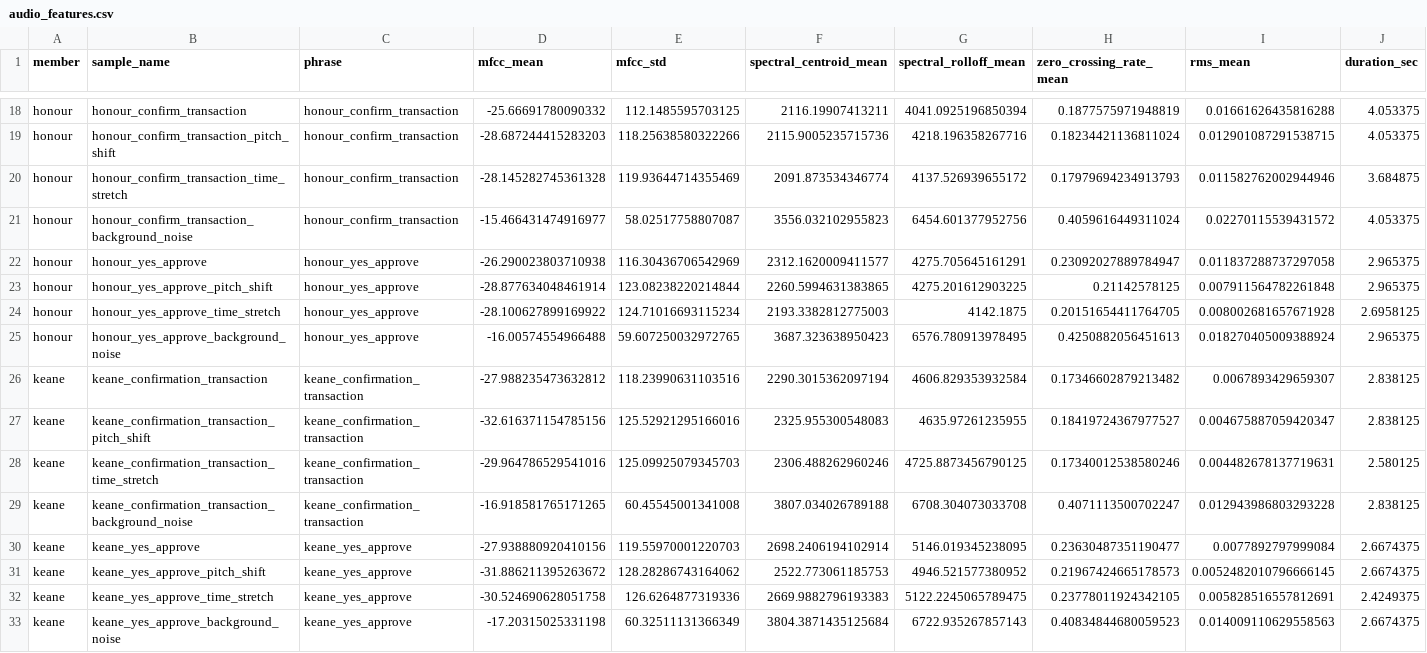
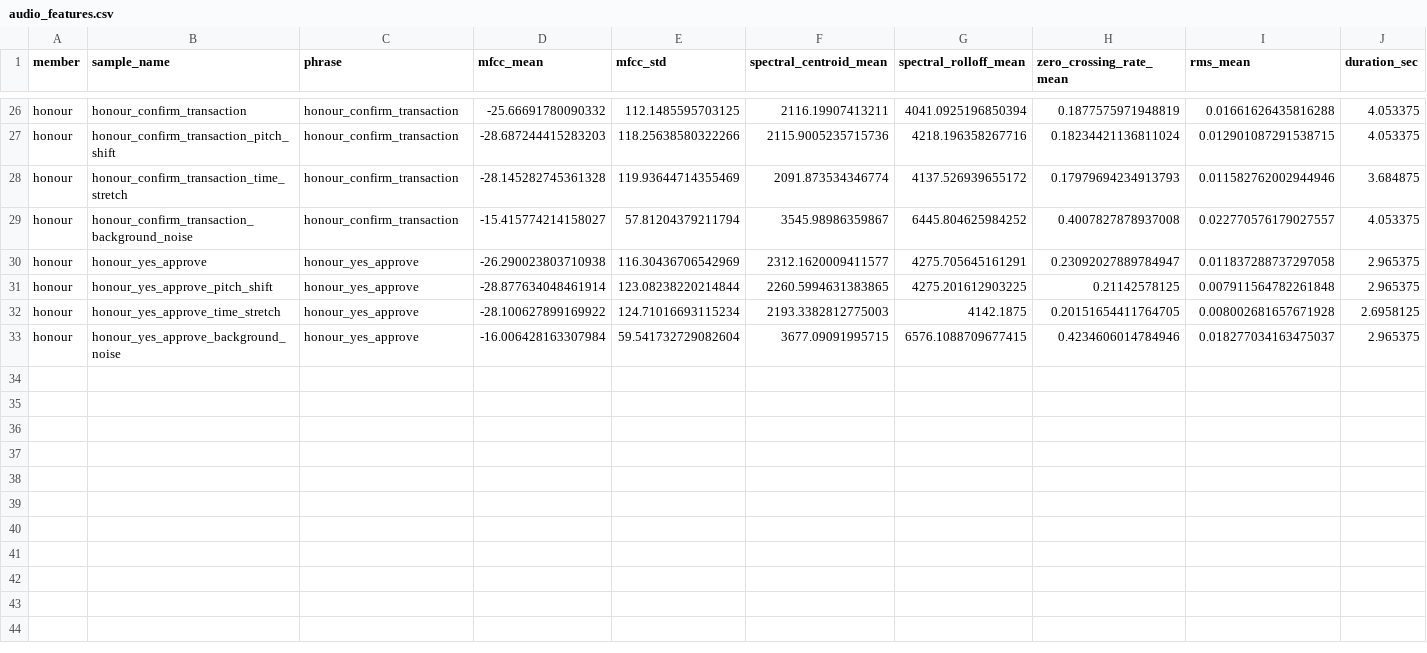
Before and after one commit to H-levison/Multimodal-Data-Preprocessing, a CSV file: formative2-multimodal-preprocessing/data/processed/audio_features.csv, drawn as a sheet; only a part is shown, gaps mark what is left out; the diff covers the shown part only.

Commit message:
data: rename gaju recordings for consistency and regenerate features
Rename gaju's confirmation_transaction clip to confirm_transaction to
match the rest of the team's file naming, then regenerate
audio_features.csv, waveform/spectrogram plots, and the trained
voice-verification model against the fixed pipeline.

```diff
--- a/formative2-multimodal-preprocessing/data/processed/audio_features.csv
+++ b/formative2-multimodal-preprocessing/data/processed/audio_features.csv
@@ -20,3 +28,3 @@ honour,honour_confirm_transaction_pitch_shift,honour_confirm_transaction,-28.687
 honour,honour_confirm_transaction_time_stretch,honour_confirm_transaction,-28.145282745361328,119.93644714355469,2091.873534346774,4137.526939655172,0.17979694234913793,0.011582762002944946,3.684875
-honour,honour_confirm_transaction_background_noise,honour_confirm_transaction,-15.466431474916977,58.02517758807087,3556.032102955823,6454.601377952756,0.4059616449311024,0.02270115539431572,4.053375
+honour,honour_confirm_transaction_background_noise,honour_confirm_transaction,-15.415774214158027,57.81204379211794,3545.98986359867,6445.804625984252,0.4007827878937008,0.022770576179027557,4.053375
 honour,honour_yes_approve,honour_yes_approve,-26.290023803710938,116.30436706542969,2312.1620009411577,4275.705645161291,0.23092027889784947,0.011837288737297058,2.965375
@@ -24,10 +32,2 @@ honour,honour_yes_approve_pitch_shift,honour_yes_approve,-28.877634048461914,123
 honour,honour_yes_approve_time_stretch,honour_yes_approve,-28.100627899169922,124.71016693115234,2193.3382812775003,4142.1875,0.20151654411764705,0.008002681657671928,2.6958125
-honour,honour_yes_approve_background_noise,honour_yes_approve,-16.00574554966488,59.607250032972765,3687.323638950423,6576.780913978495,0.4250882056451613,0.018270405009388924,2.965375
-keane,keane_confirmation_transaction,keane_confirmation_transaction,-27.988235473632812,118.23990631103516,2290.3015362097194,4606.829353932584,0.17346602879213482,0.0067893429659307,2.838125
-keane,keane_confirmation_transaction_pitch_shift,keane_confirmation_transaction,-32.616371154785156,125.52921295166016,2325.955300548083,4635.97261235955,0.18419724367977527,0.004675887059420347,2.838125
-keane,keane_confirmation_transaction_time_stretch,keane_confirmation_transaction,-29.964786529541016,125.09925079345703,2306.488262960246,4725.8873456790125,0.17340012538580246,0.004482678137719631,2.580125
-keane,keane_confirmation_transaction_background_noise,keane_confirmation_transaction,-16.918581765171265,60.45545001341008,3807.034026789188,6708.304073033708,0.4071113500702247,0.012943986803293228,2.838125
-keane,keane_yes_approve,keane_yes_approve,-27.938880920410156,119.55970001220703,2698.2406194102914,5146.019345238095,0.23630487351190477,0.0077892797999084,2.6674375
-keane,keane_yes_approve_pitch_shift,keane_yes_approve,-31.886211395263672,128.28286743164062,2522.773061185753,4946.521577380952,0.21967424665178573,0.0052482010796666145,2.6674375
-keane,keane_yes_approve_time_stretch,keane_yes_approve,-30.524690628051758,126.6264877319336,2669.9882796193383,5122.2245065789475,0.23778011924342105,0.005828516557812691,2.4249375
-keane,keane_yes_approve_background_noise,keane_yes_approve,-17.20315025331198,60.32511131366349,3804.3871435125684,6722.935267857143,0.40834844680059523,0.014009110629558563,2.6674375
+honour,honour_yes_approve_background_noise,honour_yes_approve,-16.006428163307984,59.541732729082604,3677.09091995715,6576.1088709677415,0.4234606014784946,0.018277034163475037,2.965375
```
Also changed, not shown: 8 added rows and 24 edited cells elsewhere in this file, 26 other files.
